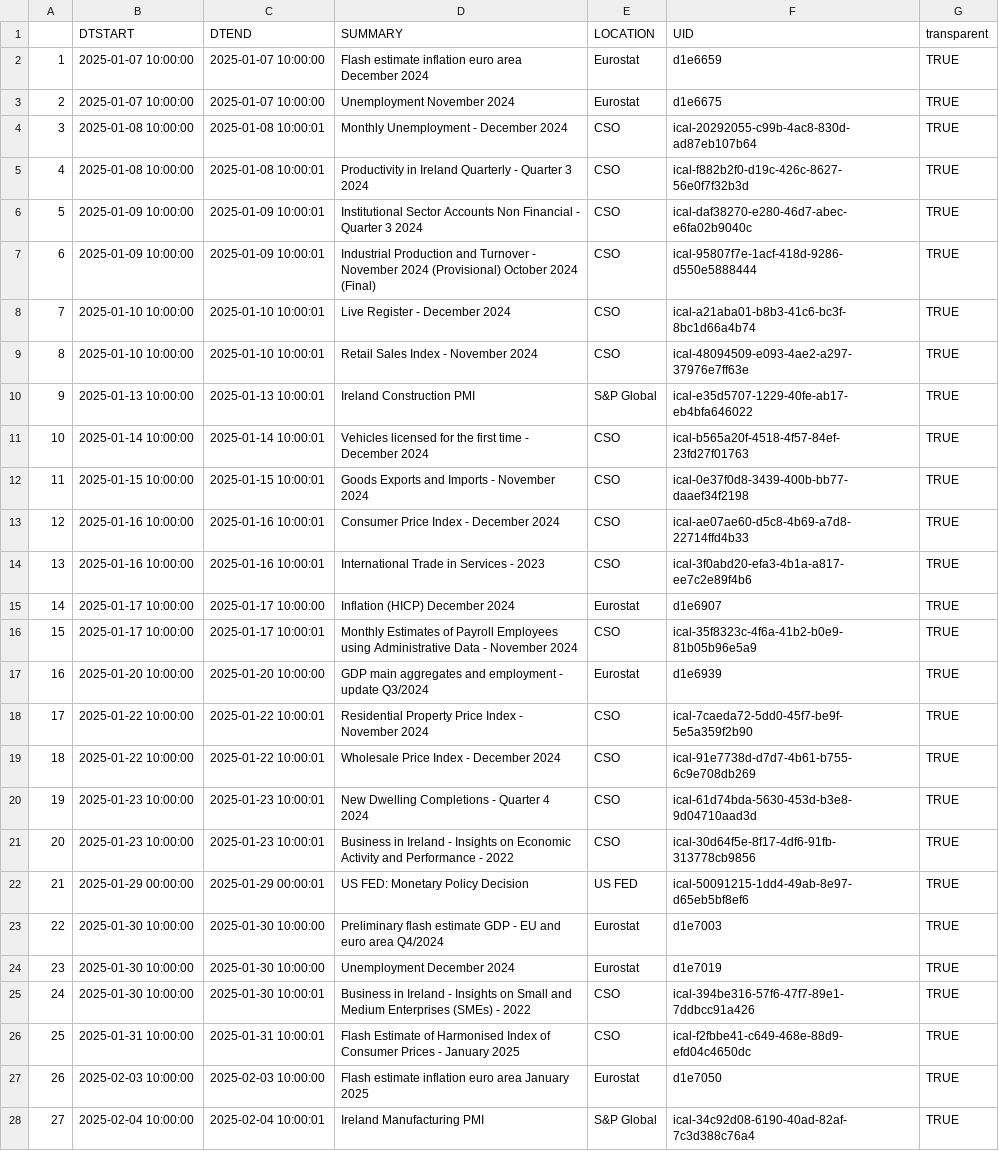
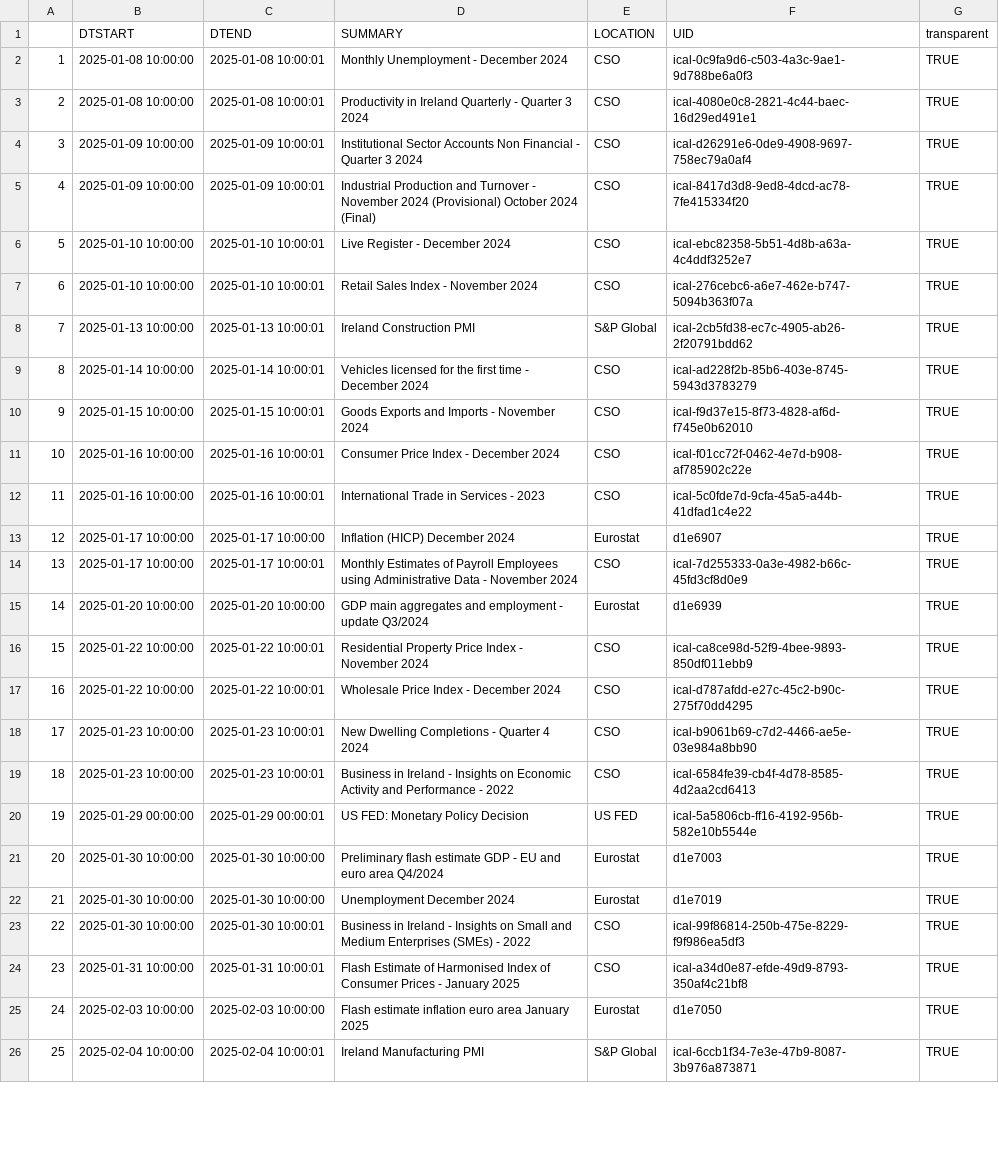
Before and after one commit to mflanagan201/gcal_auto, a CSV file: ECON_CAL.CSV, drawn as a sheet; only a part is shown; removed rows and columns are numbered as before the commit, all else as after; the diff covers the shown part only; the diff names each change by its address in the sheet, - before the commit and + after, or states it on an @@ line.

Commit message:
Add econ_cal.csv

```diff
--- a/ECON_CAL.CSV
+++ b/ECON_CAL.CSV
-row 2: 1 | 2025-01-07 10:00:00 | 2025-01-07 10:00:00 | Flash estimate inflation euro area December 2024 | Eurostat | d1e6659 | TRUE
-row 3: 2 | 2025-01-07 10:00:00 | 2025-01-07 10:00:00 | Unemployment November 2024 | Eurostat | d1e6675 | TRUE
@@ column A renumbered from row 2 down @@
-F2 (UID): ical-20292055-c99b-4ac8-830d-ad87eb107b64
+F2 (UID): ical-0c9fa9d6-c503-4a3c-9ae1-9d788be6a0f3
-F3 (UID): ical-f882b2f0-d19c-426c-8627-56e0f7f32b3d
+F3 (UID): ical-4080e0c8-2821-4c44-baec-16d29ed491e1
-F4 (UID): ical-daf38270-e280-46d7-abec-e6fa02b9040c
+F4 (UID): ical-d26291e6-0de9-4908-9697-758ec79a0af4
-F5 (UID): ical-95807f7e-1acf-418d-9286-d550e5888444
+F5 (UID): ical-8417d3d8-9ed8-4dcd-ac78-7fe415334f20
-F6 (UID): ical-a21aba01-b8b3-41c6-bc3f-8bc1d66a4b74
+F6 (UID): ical-ebc82358-5b51-4d8b-a63a-4c4ddf3252e7
-F7 (UID): ical-48094509-e093-4ae2-a297-37976e7ff63e
+F7 (UID): ical-276cebc6-a6e7-462e-b747-5094b363f07a
-F8 (UID): ical-e35d5707-1229-40fe-ab17-eb4bfa646022
+F8 (UID): ical-2cb5fd38-ec7c-4905-ab26-2f20791bdd62
-F9 (UID): ical-b565a20f-4518-4f57-84ef-23fd27f01763
+F9 (UID): ical-ad228f2b-85b6-403e-8745-5943d3783279
-F10 (UID): ical-0e37f0d8-3439-400b-bb77-daaef34f2198
+F10 (UID): ical-f9d37e15-8f73-4828-af6d-f745e0b62010
-F11 (UID): ical-ae07ae60-d5c8-4b69-a7d8-22714ffd4b33
+F11 (UID): ical-f01cc72f-0462-4e7d-b908-af785902c22e
-F12 (UID): ical-3f0abd20-efa3-4b1a-a817-ee7c2e89f4b6
+F12 (UID): ical-5c0fde7d-9cfa-45a5-a44b-41dfad1c4e22
-F14 (UID): ical-35f8323c-4f6a-41b2-b0e9-81b05b96e5a9
+F14 (UID): ical-7d255333-0a3e-4982-b66c-45fd3cf8d0e9
-F16 (UID): ical-7caeda72-5dd0-45f7-be9f-5e5a359f2b90
+F16 (UID): ical-ca8ce98d-52f9-4bee-9893-850df011ebb9
-F17 (UID): ical-91e7738d-d7d7-4b61-b755-6c9e708db269
+F17 (UID): ical-d787afdd-e27c-45c2-b90c-275f70dd4295
-F18 (UID): ical-61d74bda-5630-453d-b3e8-9d04710aad3d
+F18 (UID): ical-b9061b69-c7d2-4466-ae5e-03e984a8bb90
-F19 (UID): ical-30d64f5e-8f17-4df6-91fb-313778cb9856
+F19 (UID): ical-6584fe39-cb4f-4d78-8585-4d2aa2cd6413
-F20 (UID): ical-50091215-1dd4-49ab-8e97-d65eb5bf8ef6
+F20 (UID): ical-5a5806cb-ff16-4192-956b-582e10b5544e
-F23 (UID): ical-394be316-57f6-47f7-89e1-7ddbcc91a426
+F23 (UID): ical-99f86814-250b-475e-8229-f9f986ea5df3
-F24 (UID): ical-f2fbbe41-c649-468e-88d9-efd04c4650dc
+F24 (UID): ical-a34d0e87-efde-49d9-8793-350af4c21bf8
-F26 (UID): ical-34c92d08-6190-40ad-82af-7c3d388c76a4
+F26 (UID): ical-6ccb1f34-7e3e-47b9-8087-3b976a873871
```
Also changed, not shown: 14 edited cells elsewhere in this file.
